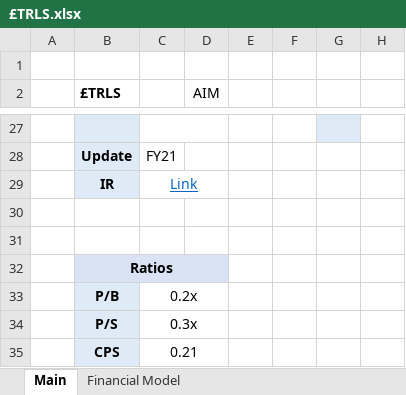
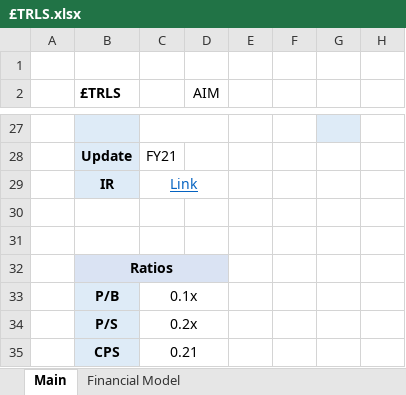
Before and after one commit to Charlie-Hill/Financial-Models, an Excel workbook: £TRLS.xlsx, sheet Main, drawn as a sheet; only a part is shown, gaps mark what is left out; values as stored, in another font and other column widths than the file's, no borders; charts and pictures not drawn; the diff covers the shown part only; the diff names each change by its address in the sheet, - before the commit and + after, or states it on an @@ line.

```diff
--- a/£TRLS.xlsx (sheet Main)
+++ b/£TRLS.xlsx (sheet Main)
-C33: 0.2x
+C33: 0.1x
-C34: 0.3x
+C34: 0.2x
```
Also changed, not shown: 8 added rows, 8 removed rows, 1 moved row, 14 edited cells, cell formats and merged cells elsewhere in this sheet, £MHC.xlsx.
